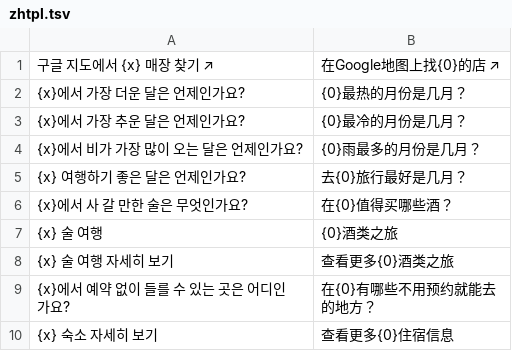
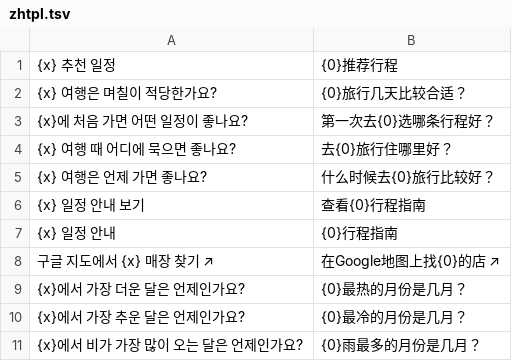
Before and after one commit to ehddud0029-tech/Nihon-Trip, a TSV file: i18n_work/zhtpl.tsv, drawn as a sheet; only a part is shown; the shorter side is filled out with more unchanged rows; the diff names each change by its address in the sheet, - before the commit and + after, or states it on an @@ line.

```diff
--- a/i18n_work/zhtpl.tsv
+++ b/i18n_work/zhtpl.tsv
+row 1: {x} 추천 일정 | {0}推荐行程
+row 2: {x} 여행은 며칠이 적당한가요? | {0}旅行几天比较合适？
+row 3: {x}에 처음 가면 어떤 일정이 좋나요? | 第一次去{0}选哪条行程好？
+row 4: {x} 여행 때 어디에 묵으면 좋나요? | 去{0}旅行住哪里好？
+row 5: {x} 여행은 언제 가면 좋나요? | 什么时候去{0}旅行比较好？
+row 6: {x} 일정 안내 보기 | 查看{0}行程指南
+row 7: {x} 일정 안내 | {0}行程指南
```
Also changed, not shown: i18n_work/thtpl.tsv, i18n_work/tpl.tsv, 23 other files.
